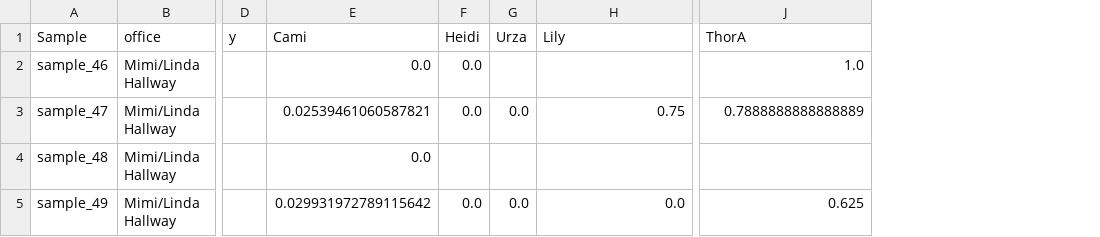
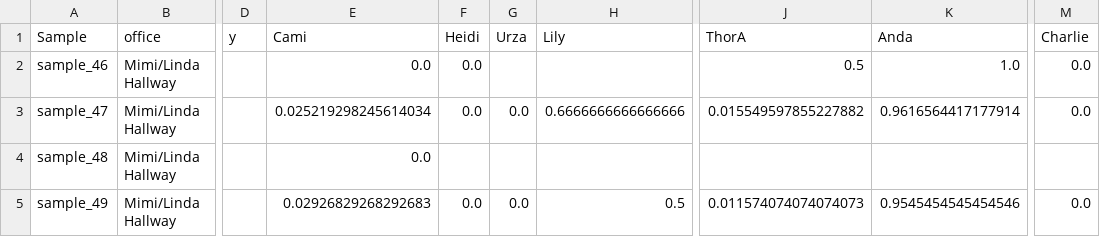
Before and after one commit to MichelleErkenberg/mpi_dogs, a CSV file: data/dog_samples/R_prep/Mimi_Linda_Hallway.csv, drawn as a sheet; only a part is shown, gaps mark what is left out; the diff names each change by its address in the sheet, - before the commit and + after, or states it on an @@ line.

```diff
--- a/data/dog_samples/R_prep/Mimi_Linda_Hallway.csv
+++ b/data/dog_samples/R_prep/Mimi_Linda_Hallway.csv
+column K (Anda), rows 2-5: 1.0 | 0.9616564417177914 |  | 0.9545454545454546
+column M (Charlie), rows 2-5: 0.0 | 0.0 |  | 0.0
-J2 (ThorA): 1.0
+J2 (ThorA): 0.5
-E3 (Cami): 0.02539461060587821
+E3 (Cami): 0.025219298245614034
-H3 (Lily): 0.75
+H3 (Lily): 0.6666666666666666
-J3 (ThorA): 0.7888888888888889
+J3 (ThorA): 0.015549597855227882
-E5 (Cami): 0.029931972789115642
+E5 (Cami): 0.02926829268292683
-H5 (Lily): 0.0
+H5 (Lily): 0.5
-J5 (ThorA): 0.625
+J5 (ThorA): 0.011574074074074073
```
Also changed, not shown: data/dog_samples/R_prep/Elevator.csv, data/dog_samples/R_prep/Mimi_Linda.csv, 16 other files.
